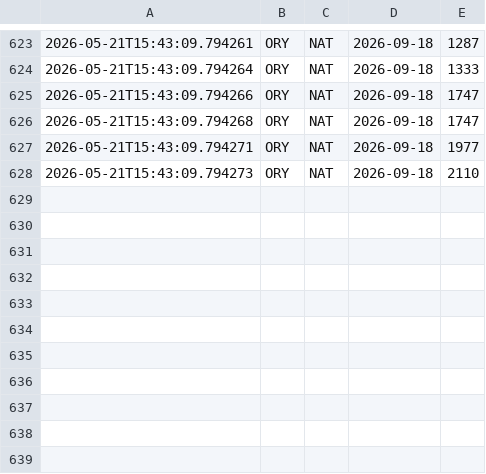
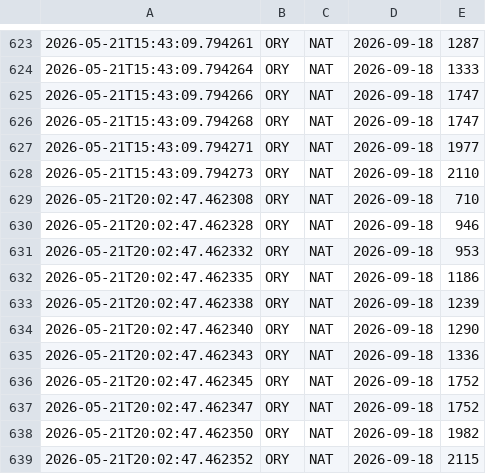
Before and after one commit to pauloeugenio/flypass, a CSV file: data/prices.csv, drawn as a sheet; only a part is shown, gaps mark what is left out; the diff names each change by its address in the sheet, - before the commit and + after, or states it on an @@ line.

Commit message:
Update flight prices

```diff
--- a/data/prices.csv
+++ b/data/prices.csv
+row 629: 2026-05-21T20:02:47.462308 | ORY | NAT | 2026-09-18 | 710
+row 630: 2026-05-21T20:02:47.462328 | ORY | NAT | 2026-09-18 | 946
+row 631: 2026-05-21T20:02:47.462332 | ORY | NAT | 2026-09-18 | 953
+row 632: 2026-05-21T20:02:47.462335 | ORY | NAT | 2026-09-18 | 1186
+row 633: 2026-05-21T20:02:47.462338 | ORY | NAT | 2026-09-18 | 1239
+row 634: 2026-05-21T20:02:47.462340 | ORY | NAT | 2026-09-18 | 1290
+row 635: 2026-05-21T20:02:47.462343 | ORY | NAT | 2026-09-18 | 1336
+row 636: 2026-05-21T20:02:47.462345 | ORY | NAT | 2026-09-18 | 1752
+row 637: 2026-05-21T20:02:47.462347 | ORY | NAT | 2026-09-18 | 1752
+row 638: 2026-05-21T20:02:47.462350 | ORY | NAT | 2026-09-18 | 1982
+row 639: 2026-05-21T20:02:47.462352 | ORY | NAT | 2026-09-18 | 2115
```
